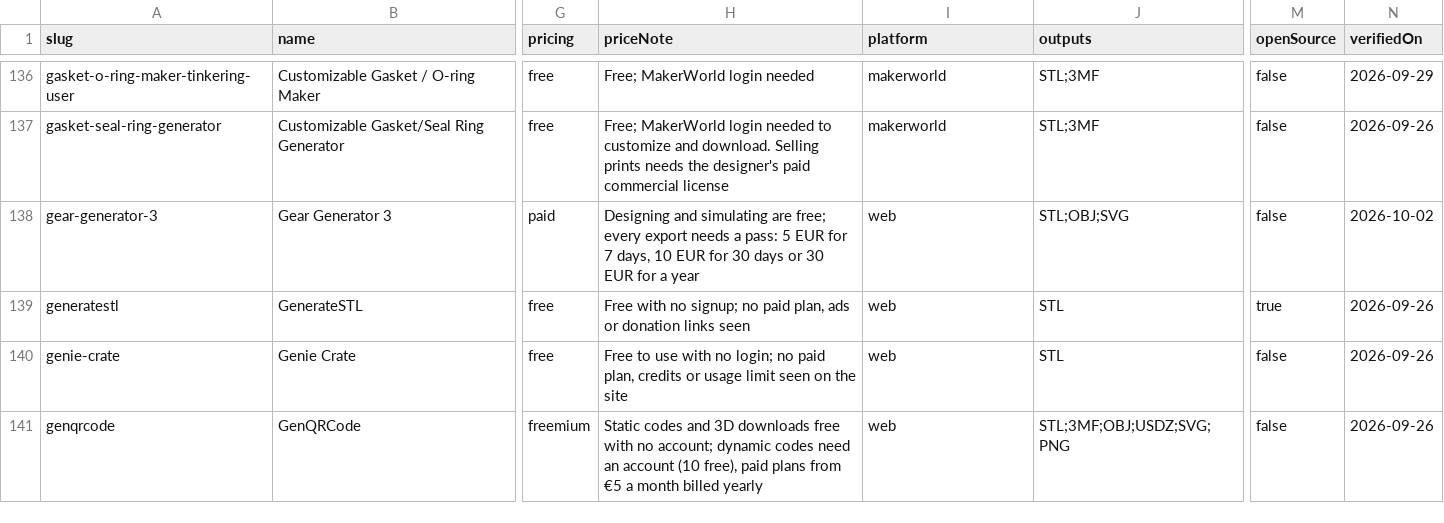
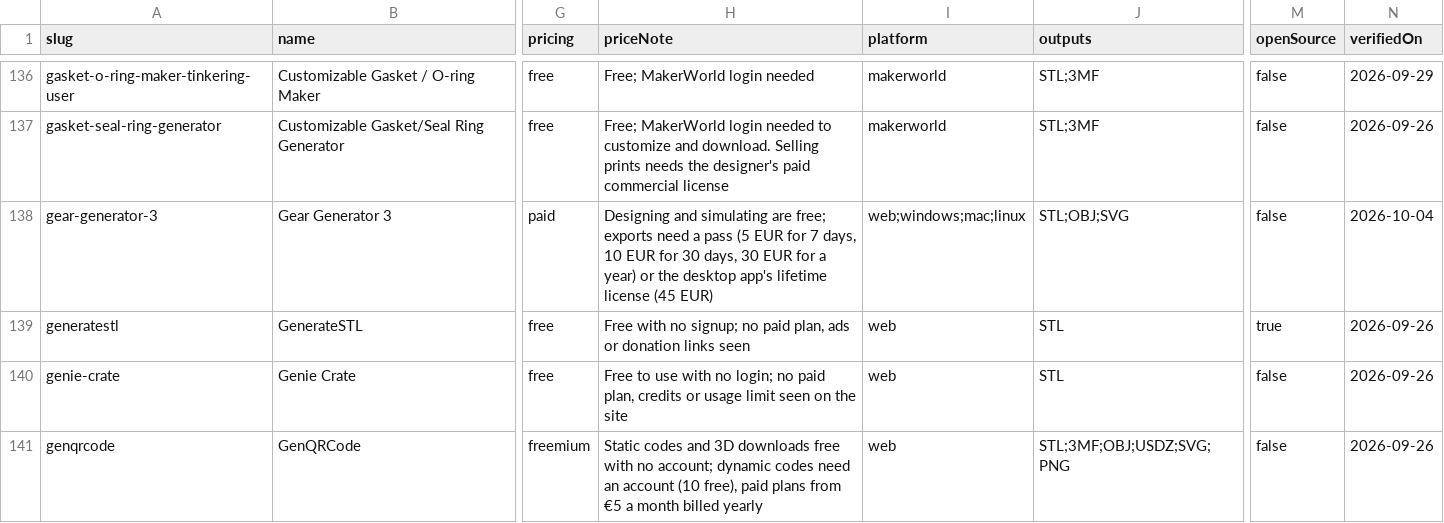
Before and after one commit to SimplySolid3D/3d-print-generators-dataset, a CSV file: data/generators.csv, drawn as a sheet; only a part is shown, gaps mark what is left out; the diff names each change by its address in the sheet, - before the commit and + after, or states it on an @@ line.

```diff
--- a/data/generators.csv
+++ b/data/generators.csv
-H138 (priceNote): …are free; every export needs a pass: 5 EUR for 7 days, 10 EUR for 30 days or 30 EUR for a year
+H138 (priceNote): …are free; exports need a pass (5 EUR for 7 days, 10 EUR for 30 days, 30 EUR for a year) or the desktop app's lifetime license (45 EUR)
-I138 (platform): web
+I138 (platform): web;windows;mac;linux
-N138 (verifiedOn): 2026-10-02
+N138 (verifiedOn): 2026-10-04
```
Also changed, not shown: 2 other files.
